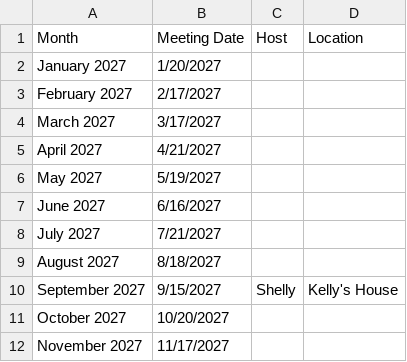
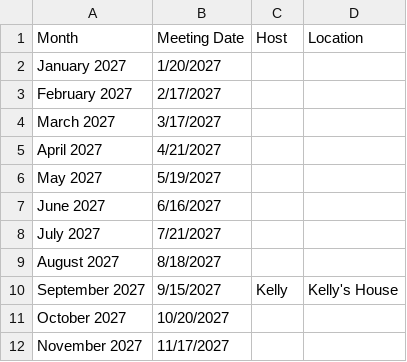
Before and after one commit to kellybearclawz/bookclub, a CSV file: 2027-schedule.csv, drawn as a sheet.

Commit message:
Schedule: Kelly signed up for 9/15/2027

```diff
--- a/2027-schedule.csv
+++ b/2027-schedule.csv
@@ -9,3 +9,3 @@ July 2027,7/21/2027,,
 August 2027,8/18/2027,,
-September 2027,9/15/2027,Shelly,Kelly's House
+September 2027,9/15/2027,Kelly,Kelly's House
 October 2027,10/20/2027,,
```
